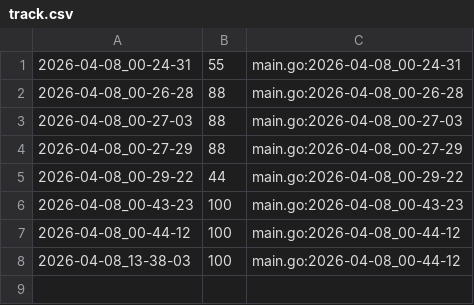
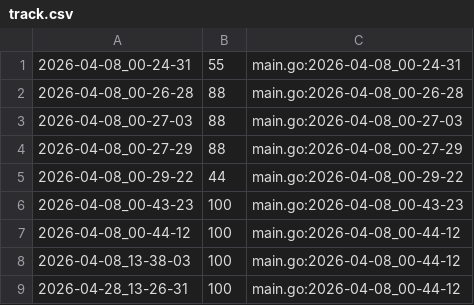
Before and after one commit to qxcode-course/ed-ter-bloco-a-Samia8120-coder, a CSV file: .tko/track/ed@eh_primo/track.csv, drawn as a sheet; the diff names each change by its address in the sheet, - before the commit and + after, or states it on an @@ line.

```diff
--- a/.tko/track/ed@eh_primo/track.csv
+++ b/.tko/track/ed@eh_primo/track.csv
+row 9: 2026-04-28_13-26-31 | 100 | main.go:2026-04-08_00-44-12
```
Also changed, not shown: .tko/track/ed@resto/track.csv, .tko/track/ed@triangulo/track.csv, 18 other files.
